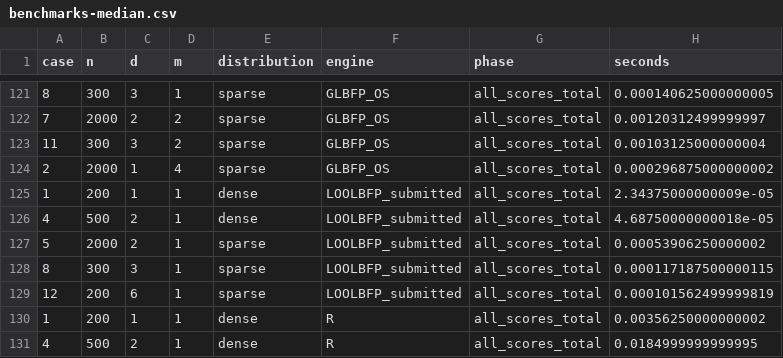
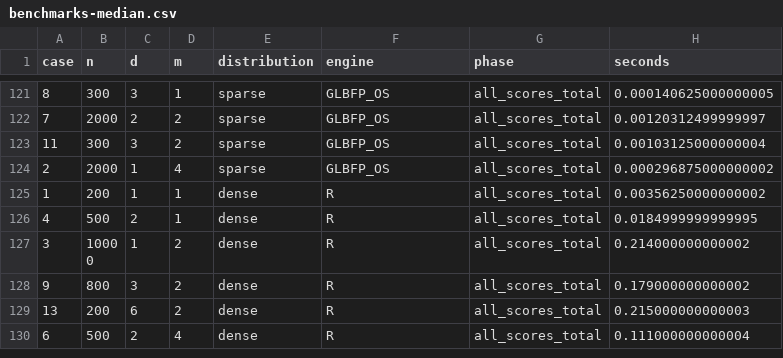
Before and after one commit to AurelienNicosiaULaval/GLBFP, a CSV file: benchmarks/results/2026-11-10/benchmarks-median.csv, drawn as a sheet; only a part is shown, gaps mark what is left out; the shorter side is filled out with more unchanged rows.

```diff
--- a/benchmarks/results/2026-11-10/benchmarks-median.csv
+++ b/benchmarks/results/2026-11-10/benchmarks-median.csv
@@ -124,7 +124,2 @@
 2,2000,1,4,"sparse","GLBFP_OS","all_scores_total",0.000296875000000002
-1,200,1,1,"dense","LOOLBFP_submitted","all_scores_total",2.34375000000009e-05
-4,500,2,1,"dense","LOOLBFP_submitted","all_scores_total",4.68750000000018e-05
-5,2000,2,1,"sparse","LOOLBFP_submitted","all_scores_total",0.00053906250000002
-8,300,3,1,"sparse","LOOLBFP_submitted","all_scores_total",0.000117187500000115
-12,200,6,1,"sparse","LOOLBFP_submitted","all_scores_total",0.000101562499999819
 1,200,1,1,"dense","R","all_scores_total",0.00356250000000002
```
Also changed, not shown: benchmarks/results/2026-11-10/benchmarks-before-after.csv, benchmarks/results/2026-11-10/benchmarks-raw.csv, 12 other files.
